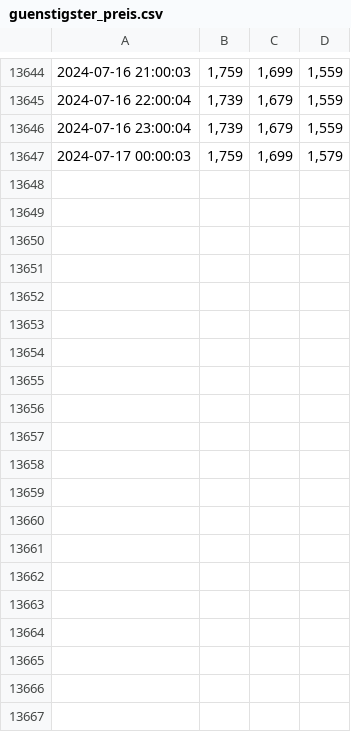
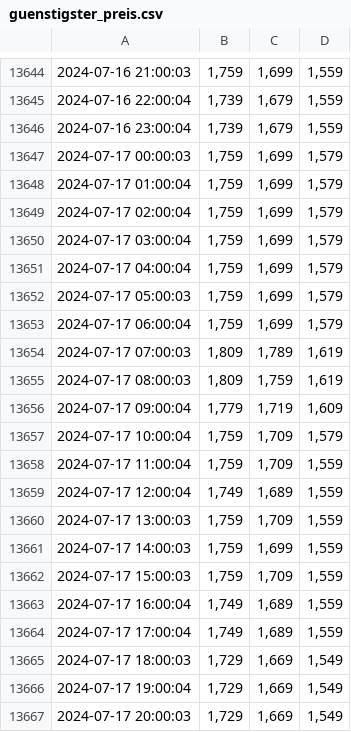
Before and after one commit to GermanPaul12/Petrol-Price-Scraper-Heidelberg-BeautifulSoup-Requests, a CSV file: Files/guenstigster_preis.csv, drawn as a sheet; only a part is shown, gaps mark what is left out; the diff covers the shown part only; the diff names each change by its address in the sheet, - before the commit and + after, or states it on an @@ line.

```diff
--- a/Files/guenstigster_preis.csv
+++ b/Files/guenstigster_preis.csv
+row 13648: 2024-07-17 01:00:04 | 1,759 | 1,699 | 1,579
+row 13649: 2024-07-17 02:00:04 | 1,759 | 1,699 | 1,579
+row 13650: 2024-07-17 03:00:04 | 1,759 | 1,699 | 1,579
+row 13651: 2024-07-17 04:00:04 | 1,759 | 1,699 | 1,579
+row 13652: 2024-07-17 05:00:03 | 1,759 | 1,699 | 1,579
+row 13653: 2024-07-17 06:00:04 | 1,759 | 1,699 | 1,579
+row 13654: 2024-07-17 07:00:03 | 1,809 | 1,789 | 1,619
+row 13655: 2024-07-17 08:00:03 | 1,809 | 1,759 | 1,619
+row 13656: 2024-07-17 09:00:04 | 1,779 | 1,719 | 1,609
+row 13657: 2024-07-17 10:00:04 | 1,759 | 1,709 | 1,579
+row 13658: 2024-07-17 11:00:04 | 1,759 | 1,709 | 1,559
+row 13659: 2024-07-17 12:00:04 | 1,749 | 1,689 | 1,559
+row 13660: 2024-07-17 13:00:03 | 1,759 | 1,709 | 1,559
+row 13661: 2024-07-17 14:00:03 | 1,759 | 1,699 | 1,559
+row 13662: 2024-07-17 15:00:03 | 1,759 | 1,709 | 1,559
+row 13663: 2024-07-17 16:00:04 | 1,749 | 1,689 | 1,559
+row 13664: 2024-07-17 17:00:04 | 1,749 | 1,689 | 1,559
+row 13665: 2024-07-17 18:00:03 | 1,729 | 1,669 | 1,549
+row 13666: 2024-07-17 19:00:04 | 1,729 | 1,669 | 1,549
+row 13667: 2024-07-17 20:00:03 | 1,729 | 1,669 | 1,549
```
Also changed, not shown: 28 added rows elsewhere in this file, Files/durchschnitts_preis.csv, Files/teuerster_preis.csv, 2 other files.
